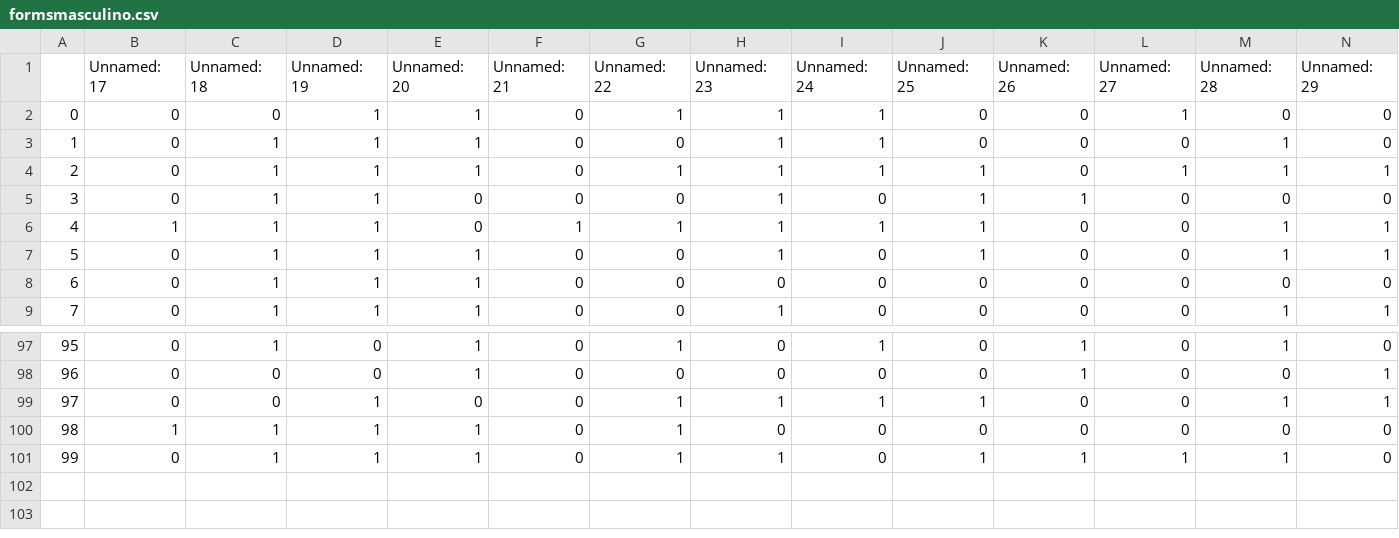
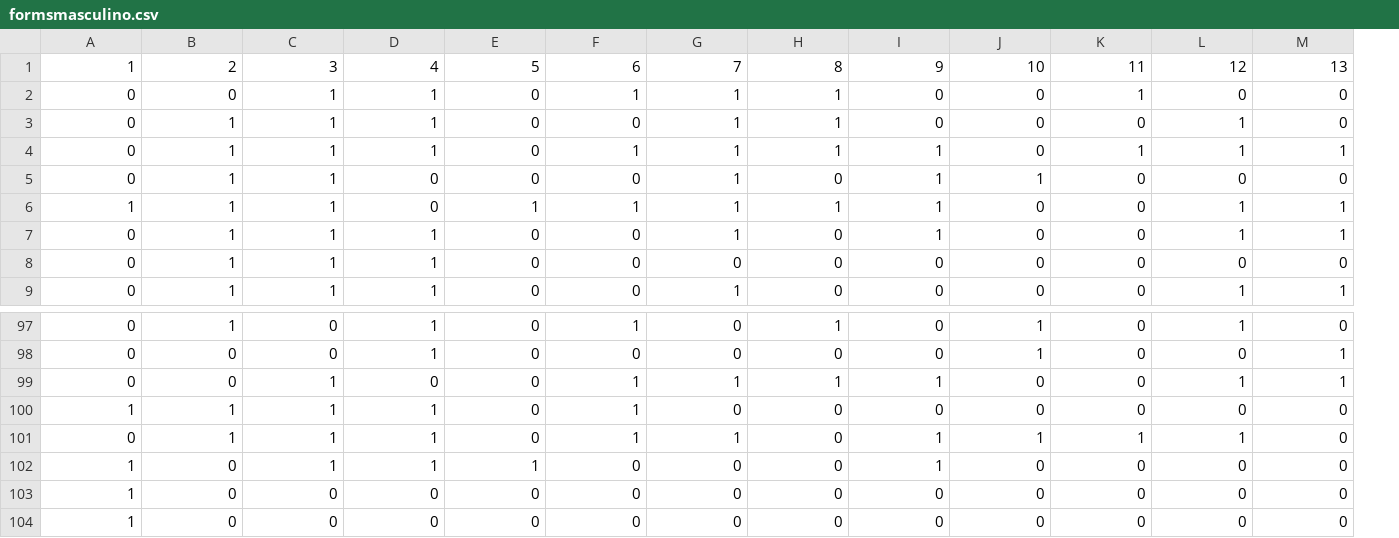
Before and after one commit to henrymmarques/wake, a CSV file: formsmasculino.csv, drawn as a sheet; only a part is shown, gaps mark what is left out; removed rows and columns are numbered as before the commit, all else as after; rows hold the shown columns only; the diff names each change by its address in the sheet, - before the commit and + after, or states it on an @@ line.

```diff
--- a/formsmasculino.csv
+++ b/formsmasculino.csv
-column A, rows 2-9: 0 | 1 | 2 | 3 | 4 | 5 | 6 | 7; rows 97-101: 95 | 96 | 97 | 98 | 99
-row 1:  | Unnamed: 17 | Unnamed: 18 | Unnamed: 19 | Unnamed: 20 | Unnamed: 21 | Unnamed: 22 | Unnamed: 23 | Unnamed: 24 | Unnamed: 25 | Unnamed: 26 | Unnamed: 27 | Unnamed: 28 | Unnamed: 29
+row 1: 1 | 2 | 3 | 4 | 5 | 6 | 7 | 8 | 9 | 10 | 11 | 12 | 13
+row 102: 1 | 0 | 1 | 1 | 1 | 0 | 0 | 0 | 1 | 0 | 0 | 0 | 0
+row 103: 1 | 0 | 0 | 0 | 0 | 0 | 0 | 0 | 0 | 0 | 0 | 0 | 0
+row 104: 1 | 0 | 0 | 0 | 0 | 0 | 0 | 0 | 0 | 0 | 0 | 0 | 0
```
Also changed, not shown: formsfeminino.csv, 3 other files.
